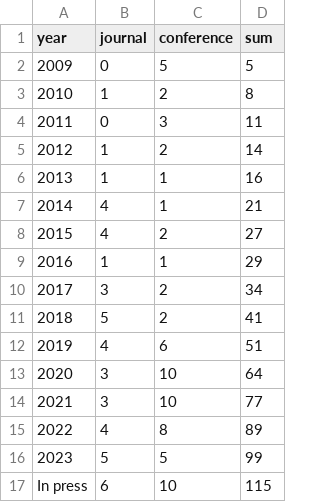
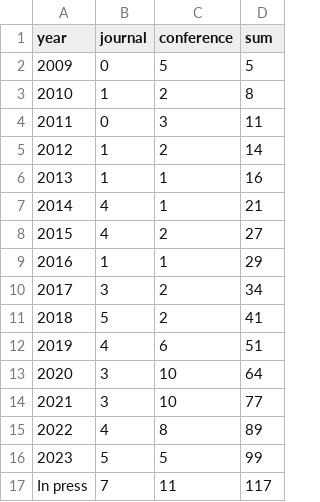
Before and after one commit to COLA-Laboratory/COLA-Laboratory.github.io, a CSV file: publication_statistics.csv, drawn as a sheet.

Commit message:
update publications and news
update publications and news

```diff
--- a/publication_statistics.csv
+++ b/publication_statistics.csv
@@ -16,2 +16,2 @@ year,journal,conference,sum
 2023,5,5,99
-In press,6,10,115
+In press,7,11,117
```
Also changed, not shown: 52 other files.
